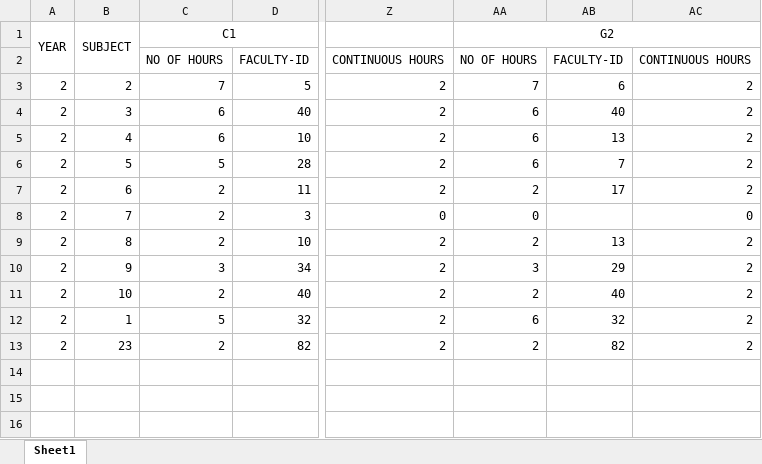
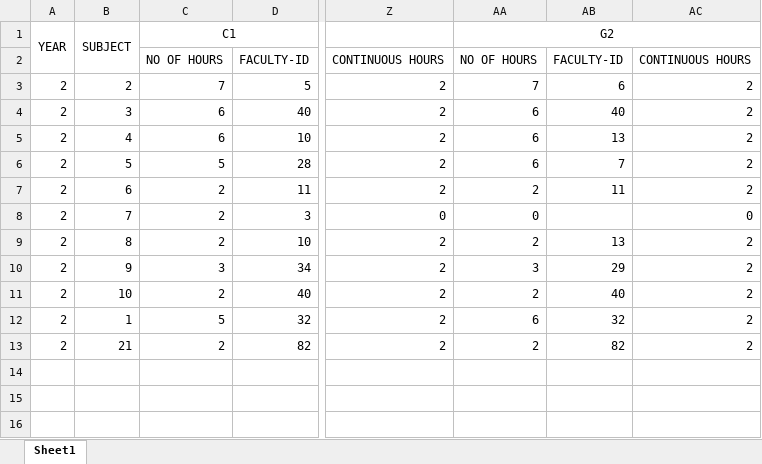
Before and after one commit to Rajashekarreddy111/Time_Table_, an Excel workbook: TIME TABLE SAMPLE DATA/UPDATED TIMETABLE TOTAL.xlsx, sheet Sheet1, drawn as a sheet; only a part is shown, gaps mark what is left out; values as stored, in another font and other column widths than the file's, no borders; the diff names each change by its address in the sheet, - before the commit and + after, or states it on an @@ line.

```diff
--- a/TIME TABLE SAMPLE DATA/UPDATED TIMETABLE TOTAL.xlsx (sheet Sheet1)
+++ b/TIME TABLE SAMPLE DATA/UPDATED TIMETABLE TOTAL.xlsx (sheet Sheet1)
-AB7: 17
+AB7: 11
-B13: 23
+B13: 21
```
Also changed, not shown: TIME TABLE SAMPLE DATA/LAB.xlsx, TIME TABLE SAMPLE DATA/shared-classes-template.xlsx, 9 other files.
